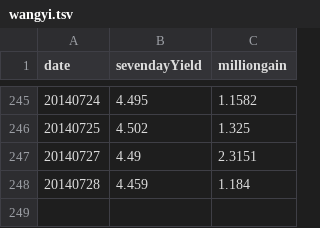
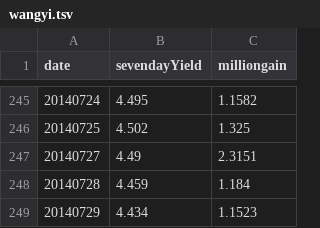
Before and after one commit to liangxu/blog, a TSV file: playground/data/wangyi.tsv, drawn as a sheet; only a part is shown, gaps mark what is left out; the diff names each change by its address in the sheet, - before the commit and + after, or states it on an @@ line.

Commit message:
update wangyi.tsv

```diff
--- a/playground/data/wangyi.tsv
+++ b/playground/data/wangyi.tsv
+row 249: 20140729 | 4.434 | 1.1523
```
